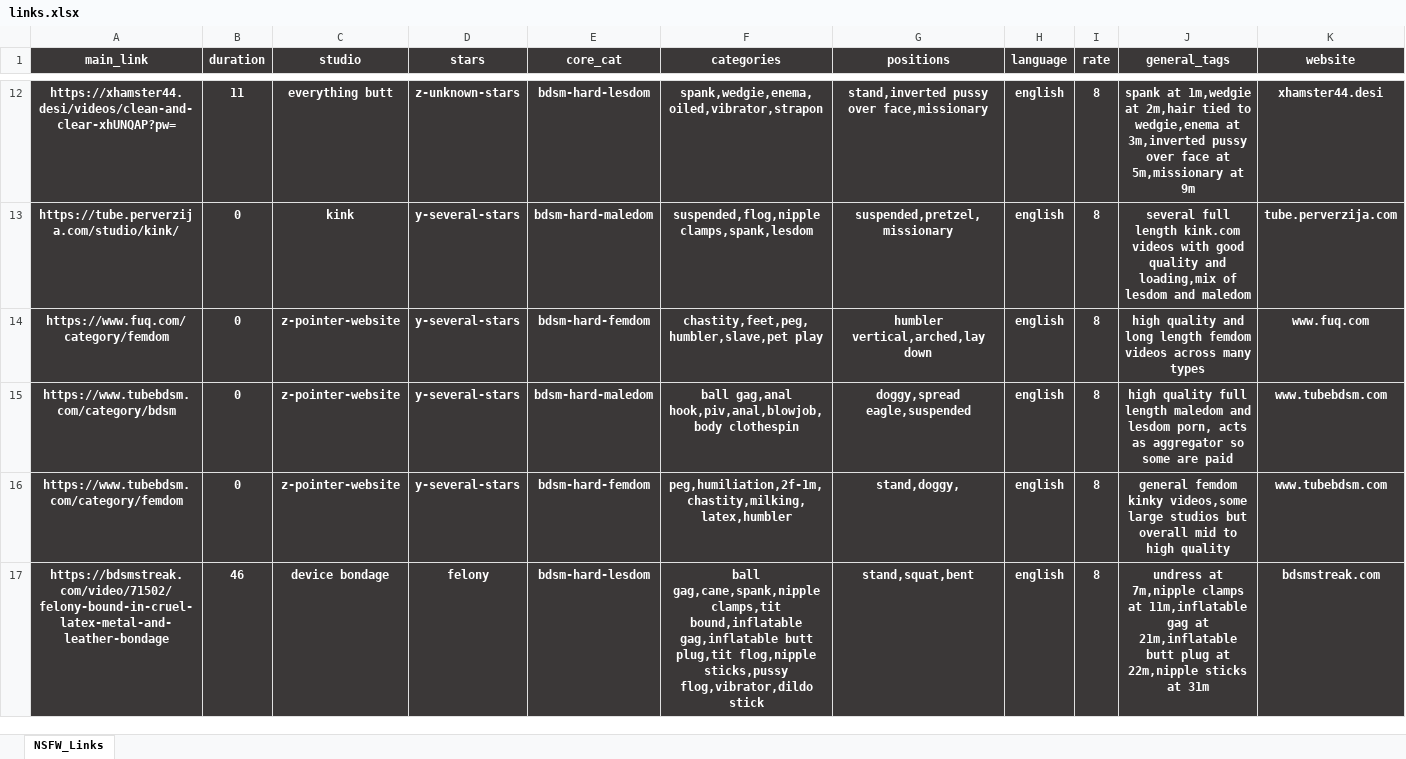
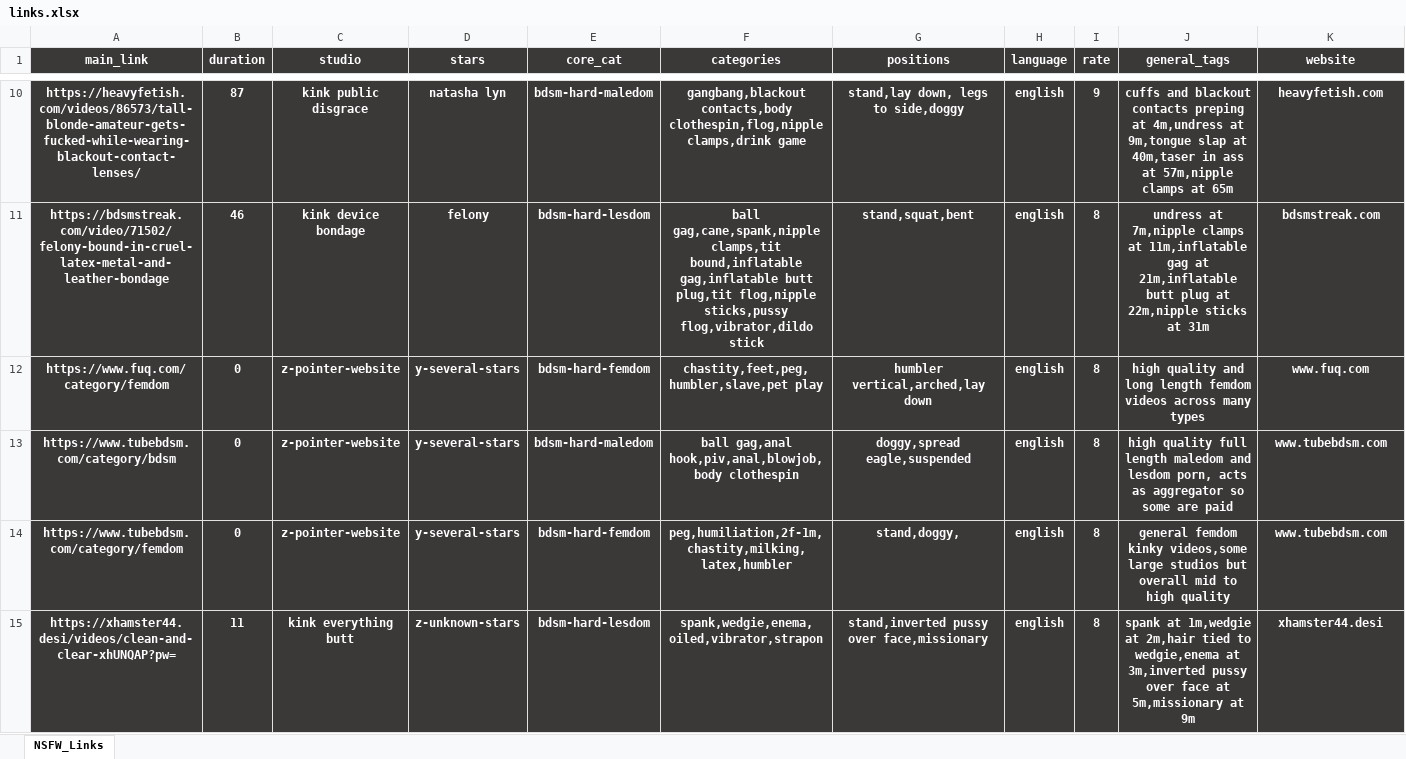
Before and after one commit to winnercoco/linkboardv2, an Excel workbook: data/links.xlsx, sheet NSFW_Links, drawn as a sheet; only a part is shown, gaps mark what is left out; values as stored, in another font and other column widths than the file's, no borders; conditional formats not drawn; removed rows and columns are numbered as before the commit, all else as after; the diff covers the shown part only; the diff names each change by its address in the sheet, - before the commit and + after, or states it on an @@ line.

```diff
--- a/data/links.xlsx (sheet NSFW_Links)
+++ b/data/links.xlsx (sheet NSFW_Links)
-row 12: https://xhamster44.desi/videos/clean-and-clear-xhUNQAP?pw= | 11 | everything butt | z-unknown-stars | bdsm-hard-lesdom | spank,wedgie,enema,oiled,vibrator,strapon | stand,inverted pussy over face,missionary | english | 8 | spank at 1m,wedgie at 2m,hair tied to wedgie,enema at 3m,inverted pussy over face at 5m,missionary at 9m | xhamster44.desi
-row 13: https://tube.perverzija.com/studio/kink/ | 0 | kink | y-several-stars | bdsm-hard-maledom | suspended,flog,nipple clamps,spank,lesdom | suspended,pretzel,missionary | english | 8 | several full length kink.com videos with good quality and loading,mix of lesdom and maledom | tube.perverzija.com
+row 10: https://heavyfetish.com/videos/86573/tall-blonde-amateur-gets-fucked-while-wearing-blackout-contact-lenses/ | 87 | kink public disgrace | natasha lyn | bdsm-hard-maledom | gangbang,blackout contacts,body clothespin,flog,nipple clamps,drink game | stand,lay down, legs to side,doggy | english | 9 | cuffs and blackout contacts preping at 4m,undress at 9m,tongue slap at 40m,taser in ass at 57m,nipple clamps at 65m | heavyfetish.com
+row 11: https://bdsmstreak.com/video/71502/felony-bound-in-cruel-latex-metal-and-leather-bondage | 46 | kink device bondage | felony | bdsm-hard-lesdom | ball gag,cane,spank,nipple clamps,tit bound,inflatable gag,inflatable butt plug,tit flog,nipple sticks,pussy flog,vibrator,dildo stick | stand,squat,bent | english | 8 | undress at 7m,nipple clamps at 11m,inflatable gag at 21m,inflatable butt plug at 22m,nipple sticks at 31m | bdsmstreak.com
-row 17: https://bdsmstreak.com/video/71502/felony-bound-in-cruel-latex-metal-and-leather-bondage | 46 | device bondage | felony | bdsm-hard-lesdom | ball gag,cane,spank,nipple clamps,tit bound,inflatable gag,inflatable butt plug,tit flog,nipple sticks,pussy flog,vibrator,dildo stick | stand,squat,bent | english | 8 | undress at 7m,nipple clamps at 11m,inflatable gag at 21m,inflatable butt plug at 22m,nipple sticks at 31m | bdsmstreak.com
+row 15: https://xhamster44.desi/videos/clean-and-clear-xhUNQAP?pw= | 11 | kink everything butt | z-unknown-stars | bdsm-hard-lesdom | spank,wedgie,enema,oiled,vibrator,strapon | stand,inverted pussy over face,missionary | english | 8 | spank at 1m,wedgie at 2m,hair tied to wedgie,enema at 3m,inverted pussy over face at 5m,missionary at 9m | xhamster44.desi
```
Also changed, not shown: 78 added rows, 78 removed rows, 18 moved rows and 33 edited cells elsewhere in this sheet, formulas that keep their value, data/master_links.xlsx, 2 other files.
